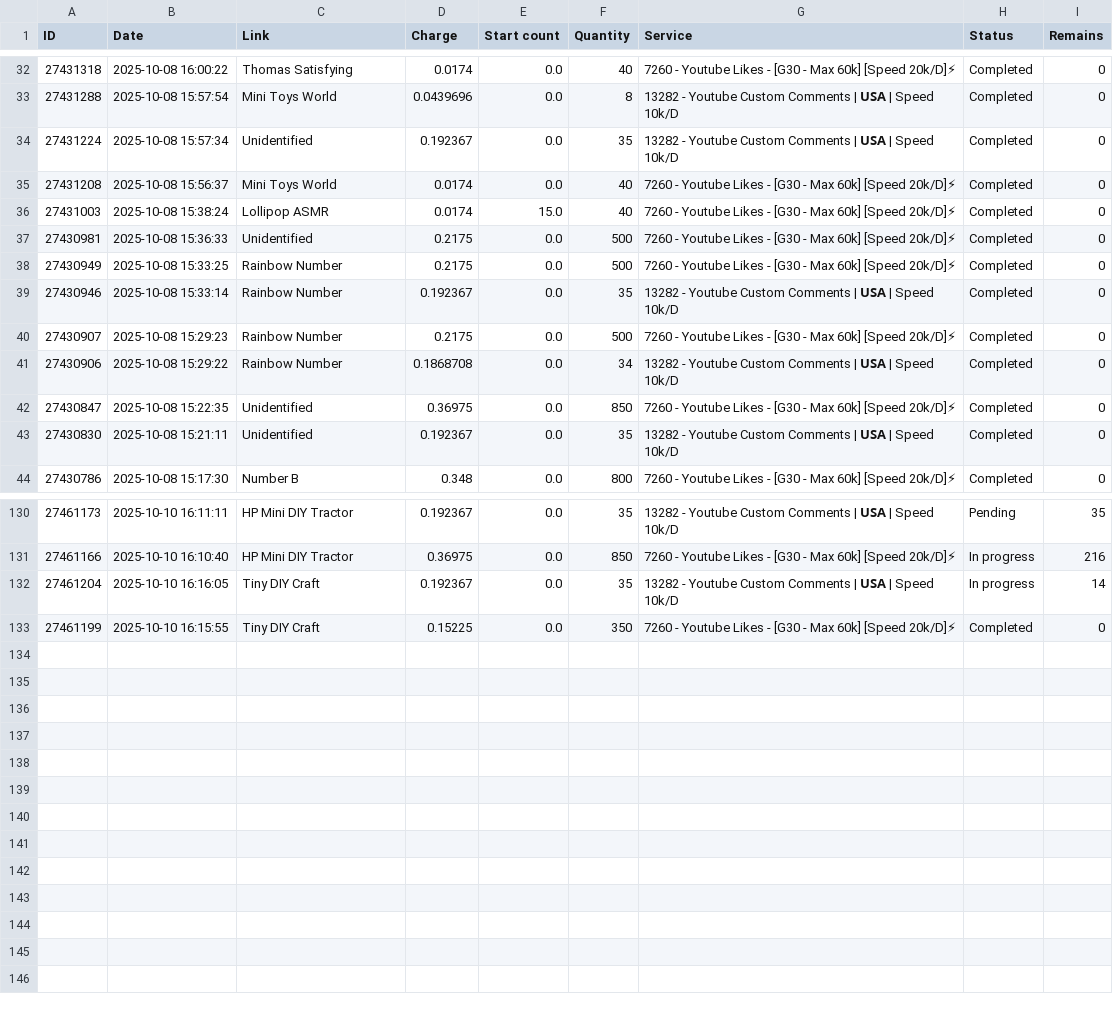
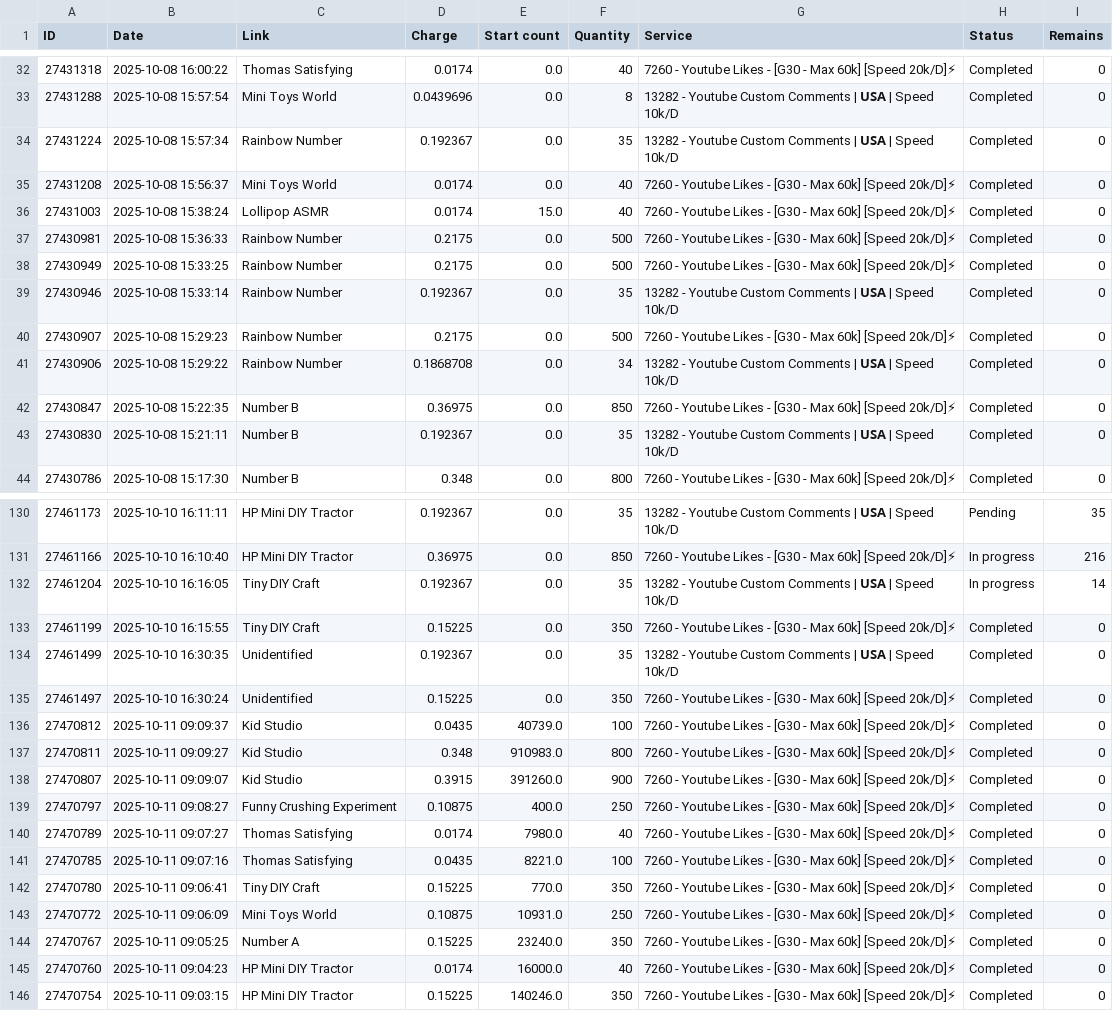
Before and after one commit to megumin123578/upload-short-with-gpm-handle-excel-file, a CSV file: src/statistics/data/orders_with_channels_2025-10.csv, drawn as a sheet; only a part is shown, gaps mark what is left out; the diff covers the shown part only; the diff names each change by its address in the sheet, - before the commit and + after, or states it on an @@ line.

```diff
--- a/src/statistics/data/orders_with_channels_2025-10.csv
+++ b/src/statistics/data/orders_with_channels_2025-10.csv
-C34 (Link): Unidentified
+C34 (Link): Rainbow Number
-C37 (Link): Unidentified
+C37 (Link): Rainbow Number
-C42:C43 (Link): Unidentified
+C42:C43 (Link): Number B
+row 134: 27461499 | 2025-10-10 16:30:35 | Unidentified | 0.192367 | 0.0 | 35 | 13282 - Youtube Custom Comments | 𝗨𝗦𝗔 | Speed 10k/D | Completed | 0
+row 135: 27461497 | 2025-10-10 16:30:24 | Unidentified | 0.15225 | 0.0 | 350 | 7260 - Youtube Likes - [G30 - Max 60k] [Speed 20k/D]⚡ | Completed | 0
+row 136: 27470812 | 2025-10-11 09:09:37 | Kid Studio | 0.0435 | 40739.0 | 100 | 7260 - Youtube Likes - [G30 - Max 60k] [Speed 20k/D]⚡ | Completed | 0
+row 137: 27470811 | 2025-10-11 09:09:27 | Kid Studio | 0.348 | 910983.0 | 800 | 7260 - Youtube Likes - [G30 - Max 60k] [Speed 20k/D]⚡ | Completed | 0
+row 138: 27470807 | 2025-10-11 09:09:07 | Kid Studio | 0.3915 | 391260.0 | 900 | 7260 - Youtube Likes - [G30 - Max 60k] [Speed 20k/D]⚡ | Completed | 0
+row 139: 27470797 | 2025-10-11 09:08:27 | Funny Crushing Experiment | 0.10875 | 400.0 | 250 | 7260 - Youtube Likes - [G30 - Max 60k] [Speed 20k/D]⚡ | Completed | 0
+row 140: 27470789 | 2025-10-11 09:07:27 | Thomas Satisfying | 0.0174 | 7980.0 | 40 | 7260 - Youtube Likes - [G30 - Max 60k] [Speed 20k/D]⚡ | Completed | 0
+row 141: 27470785 | 2025-10-11 09:07:16 | Thomas Satisfying | 0.0435 | 8221.0 | 100 | 7260 - Youtube Likes - [G30 - Max 60k] [Speed 20k/D]⚡ | Completed | 0
+row 142: 27470780 | 2025-10-11 09:06:41 | Tiny DIY Craft | 0.15225 | 770.0 | 350 | 7260 - Youtube Likes - [G30 - Max 60k] [Speed 20k/D]⚡ | Completed | 0
+row 143: 27470772 | 2025-10-11 09:06:09 | Mini Toys World | 0.10875 | 10931.0 | 250 | 7260 - Youtube Likes - [G30 - Max 60k] [Speed 20k/D]⚡ | Completed | 0
+row 144: 27470767 | 2025-10-11 09:05:25 | Number A | 0.15225 | 23240.0 | 350 | 7260 - Youtube Likes - [G30 - Max 60k] [Speed 20k/D]⚡ | Completed | 0
+row 145: 27470760 | 2025-10-11 09:04:23 | HP Mini DIY Tractor | 0.0174 | 16000.0 | 40 | 7260 - Youtube Likes - [G30 - Max 60k] [Speed 20k/D]⚡ | Completed | 0
+row 146: 27470754 | 2025-10-11 09:03:15 | HP Mini DIY Tractor | 0.15225 | 140246.0 | 350 | 7260 - Youtube Likes - [G30 - Max 60k] [Speed 20k/D]⚡ | Completed | 0
```
Also changed, not shown: 2 edited cells elsewhere in this file, src/statistics/data/orders_all.csv, src/statistics/data/orders_clean.csv, 6 other files.
